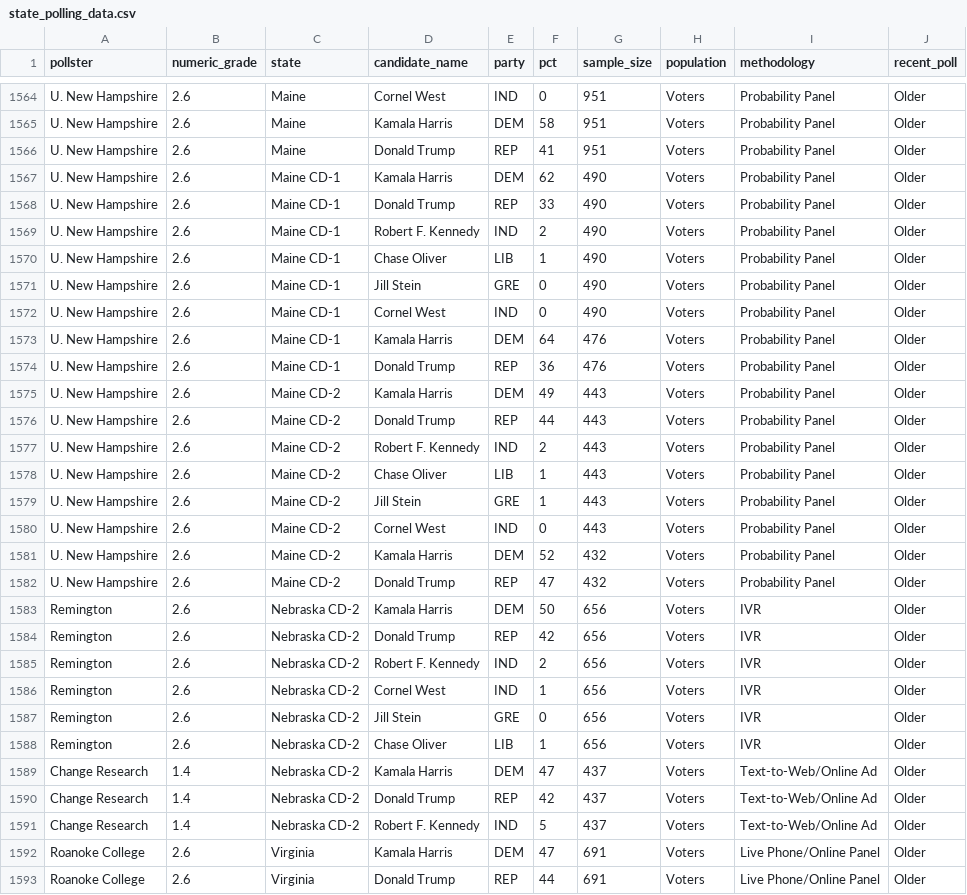
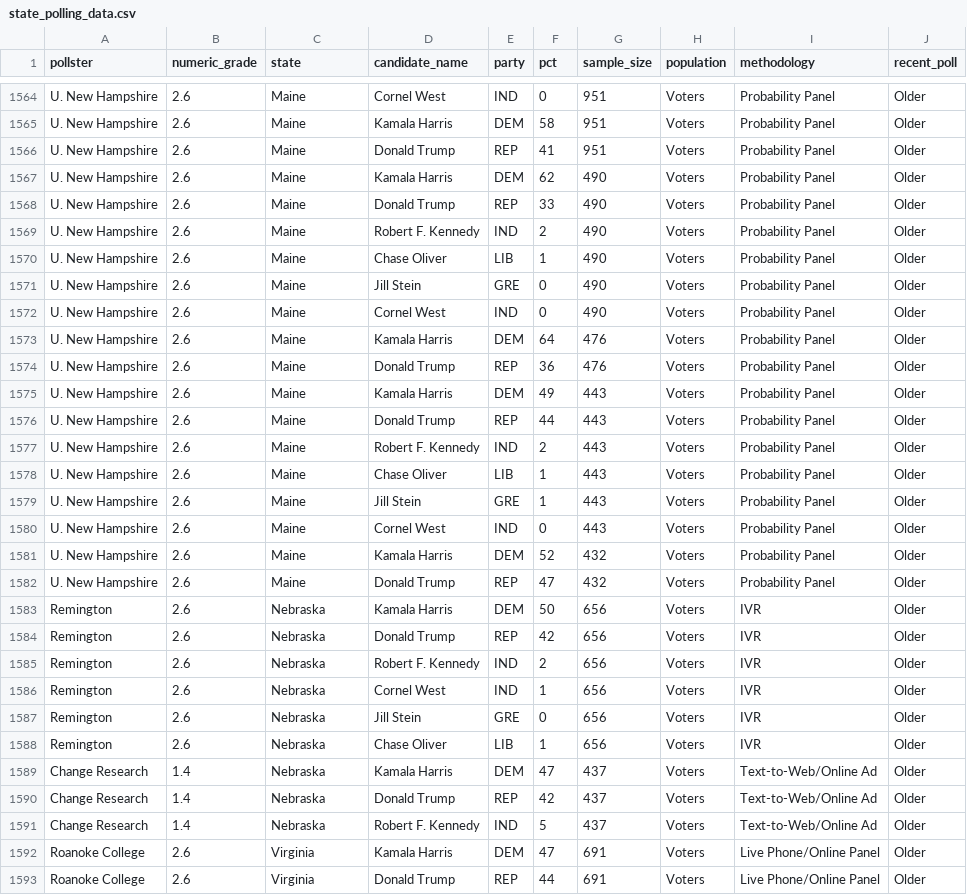
Before and after one commit to jwonc4602/2024_US_Election_Forecast, a CSV file: data/02-analysis_data/state_polling_data.csv, drawn as a sheet; only a part is shown, gaps mark what is left out; the diff covers the shown part only.

Commit message:
update state category

```diff
--- a/data/02-analysis_data/state_polling_data.csv
+++ b/data/02-analysis_data/state_polling_data.csv
@@ -1566,27 +1566,27 @@ U. New Hampshire,2.6,Maine,Kamala Harris,DEM,58,951,Voters,Probability Panel,Old
 U. New Hampshire,2.6,Maine,Donald Trump,REP,41,951,Voters,Probability Panel,Older
-U. New Hampshire,2.6,Maine CD-1,Kamala Harris,DEM,62,490,Voters,Probability Panel,Older
-U. New Hampshire,2.6,Maine CD-1,Donald Trump,REP,33,490,Voters,Probability Panel,Older
-U. New Hampshire,2.6,Maine CD-1,Robert F. Kennedy,IND,2,490,Voters,Probability Panel,Older
-U. New Hampshire,2.6,Maine CD-1,Chase Oliver,LIB,1,490,Voters,Probability Panel,Older
-U. New Hampshire,2.6,Maine CD-1,Jill Stein,GRE,0,490,Voters,Probability Panel,Older
-U. New Hampshire,2.6,Maine CD-1,Cornel West,IND,0,490,Voters,Probability Panel,Older
-U. New Hampshire,2.6,Maine CD-1,Kamala Harris,DEM,64,476,Voters,Probability Panel,Older
-U. New Hampshire,2.6,Maine CD-1,Donald Trump,REP,36,476,Voters,Probability Panel,Older
-U. New Hampshire,2.6,Maine CD-2,Kamala Harris,DEM,49,443,Voters,Probability Panel,Older
-U. New Hampshire,2.6,Maine CD-2,Donald Trump,REP,44,443,Voters,Probability Panel,Older
-U. New Hampshire,2.6,Maine CD-2,Robert F. Kennedy,IND,2,443,Voters,Probability Panel,Older
-U. New Hampshire,2.6,Maine CD-2,Chase Oliver,LIB,1,443,Voters,Probability Panel,Older
-U. New Hampshire,2.6,Maine CD-2,Jill Stein,GRE,1,443,Voters,Probability Panel,Older
-U. New Hampshire,2.6,Maine CD-2,Cornel West,IND,0,443,Voters,Probability Panel,Older
-U. New Hampshire,2.6,Maine CD-2,Kamala Harris,DEM,52,432,Voters,Probability Panel,Older
-U. New Hampshire,2.6,Maine CD-2,Donald Trump,REP,47,432,Voters,Probability Panel,Older
-Remington,2.6,Nebraska CD-2,Kamala Harris,DEM,50,656,Voters,IVR,Older
-Remington,2.6,Nebraska CD-2,Donald Trump,REP,42,656,Voters,IVR,Older
-Remington,2.6,Nebraska CD-2,Robert F. Kennedy,IND,2,656,Voters,IVR,Older
-Remington,2.6,Nebraska CD-2,Cornel West,IND,1,656,Voters,IVR,Older
-Remington,2.6,Nebraska CD-2,Jill Stein,GRE,0,656,Voters,IVR,Older
-Remington,2.6,Nebraska CD-2,Chase Oliver,LIB,1,656,Voters,IVR,Older
-Change Research,1.4,Nebraska CD-2,Kamala Harris,DEM,47,437,Voters,Text-to-Web/Online Ad,Older
-Change Research,1.4,Nebraska CD-2,Donald Trump,REP,42,437,Voters,Text-to-Web/Online Ad,Older
-Change Research,1.4,Nebraska CD-2,Robert F. Kennedy,IND,5,437,Voters,Text-to-Web/Online Ad,Older
+U. New Hampshire,2.6,Maine,Kamala Harris,DEM,62,490,Voters,Probability Panel,Older
+U. New Hampshire,2.6,Maine,Donald Trump,REP,33,490,Voters,Probability Panel,Older
+U. New Hampshire,2.6,Maine,Robert F. Kennedy,IND,2,490,Voters,Probability Panel,Older
+U. New Hampshire,2.6,Maine,Chase Oliver,LIB,1,490,Voters,Probability Panel,Older
+U. New Hampshire,2.6,Maine,Jill Stein,GRE,0,490,Voters,Probability Panel,Older
+U. New Hampshire,2.6,Maine,Cornel West,IND,0,490,Voters,Probability Panel,Older
+U. New Hampshire,2.6,Maine,Kamala Harris,DEM,64,476,Voters,Probability Panel,Older
+U. New Hampshire,2.6,Maine,Donald Trump,REP,36,476,Voters,Probability Panel,Older
+U. New Hampshire,2.6,Maine,Kamala Harris,DEM,49,443,Voters,Probability Panel,Older
+U. New Hampshire,2.6,Maine,Donald Trump,REP,44,443,Voters,Probability Panel,Older
+U. New Hampshire,2.6,Maine,Robert F. Kennedy,IND,2,443,Voters,Probability Panel,Older
+U. New Hampshire,2.6,Maine,Chase Oliver,LIB,1,443,Voters,Probability Panel,Older
+U. New Hampshire,2.6,Maine,Jill Stein,GRE,1,443,Voters,Probability Panel,Older
+U. New Hampshire,2.6,Maine,Cornel West,IND,0,443,Voters,Probability Panel,Older
+U. New Hampshire,2.6,Maine,Kamala Harris,DEM,52,432,Voters,Probability Panel,Older
+U. New Hampshire,2.6,Maine,Donald Trump,REP,47,432,Voters,Probability Panel,Older
+Remington,2.6,Nebraska,Kamala Harris,DEM,50,656,Voters,IVR,Older
+Remington,2.6,Nebraska,Donald Trump,REP,42,656,Voters,IVR,Older
+Remington,2.6,Nebraska,Robert F. Kennedy,IND,2,656,Voters,IVR,Older
+Remington,2.6,Nebraska,Cornel West,IND,1,656,Voters,IVR,Older
+Remington,2.6,Nebraska,Jill Stein,GRE,0,656,Voters,IVR,Older
+Remington,2.6,Nebraska,Chase Oliver,LIB,1,656,Voters,IVR,Older
+Change Research,1.4,Nebraska,Kamala Harris,DEM,47,437,Voters,Text-to-Web/Online Ad,Older
+Change Research,1.4,Nebraska,Donald Trump,REP,42,437,Voters,Text-to-Web/Online Ad,Older
+Change Research,1.4,Nebraska,Robert F. Kennedy,IND,5,437,Voters,Text-to-Web/Online Ad,Older
 Roanoke College,2.6,Virginia,Kamala Harris,DEM,47,691,Voters,Live Phone/Online Panel,Older
```
Also changed, not shown: 43 edited cells elsewhere in this file, 1 other file.
